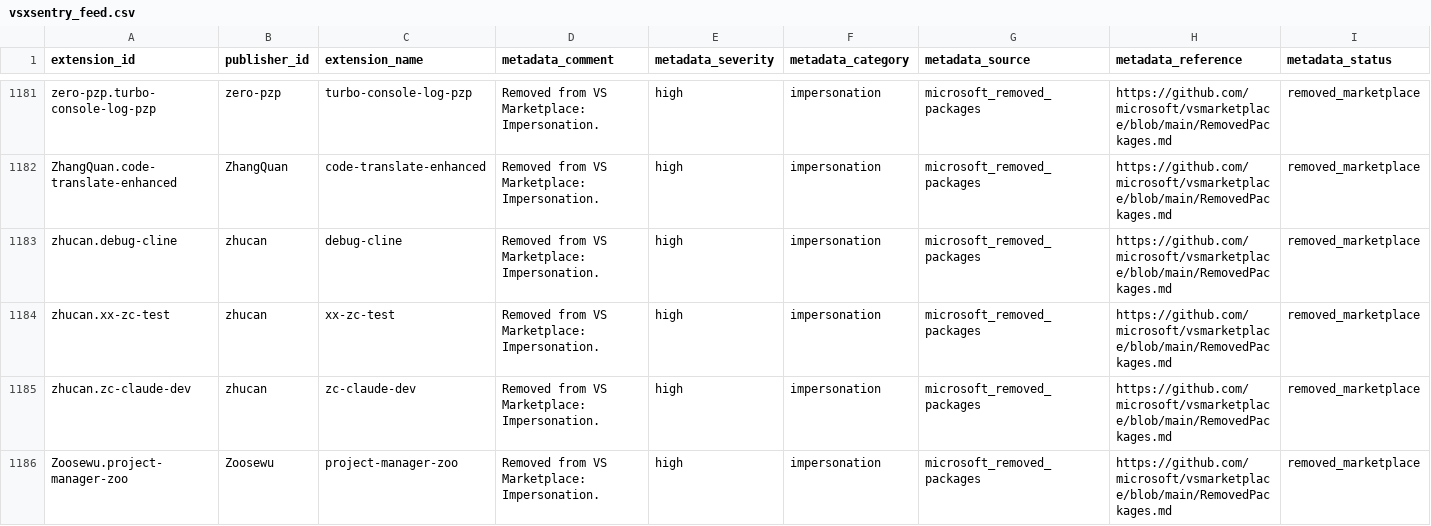
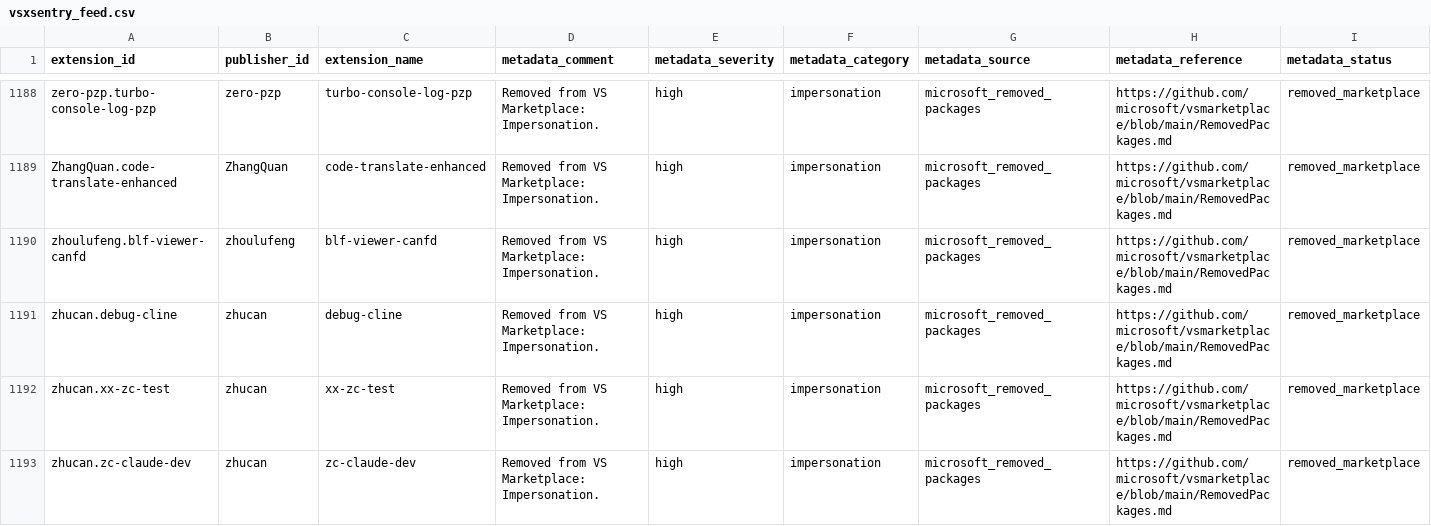
Before and after one commit to vsxsentry/vsxsentry.github.io, a CSV file: feeds/vsxsentry_feed.csv, drawn as a sheet; only a part is shown, gaps mark what is left out; the shorter side is filled out with more unchanged rows; rows hold the shown columns only; the diff covers the shown part only; the diff names each change by its address in the sheet, - before the commit and + after, or states it on an @@ line.

```diff
--- a/feeds/vsxsentry_feed.csv
+++ b/feeds/vsxsentry_feed.csv
+row 1190: zhoulufeng.blf-viewer-canfd | zhoulufeng | blf-viewer-canfd | Removed from VS Marketplace: Impersonation. | high | impersonation | microsoft_removed_packages | https://github.com/microsoft/vsmarketplace/blob/main/RemovedPackages.md | removed_marketplace
```
Also changed, not shown: 9 added rows elsewhere in this file, feeds/vsxsentry_malicious_feed.csv, feeds/vsxsentry_opencti_import.csv, 13 other files.
